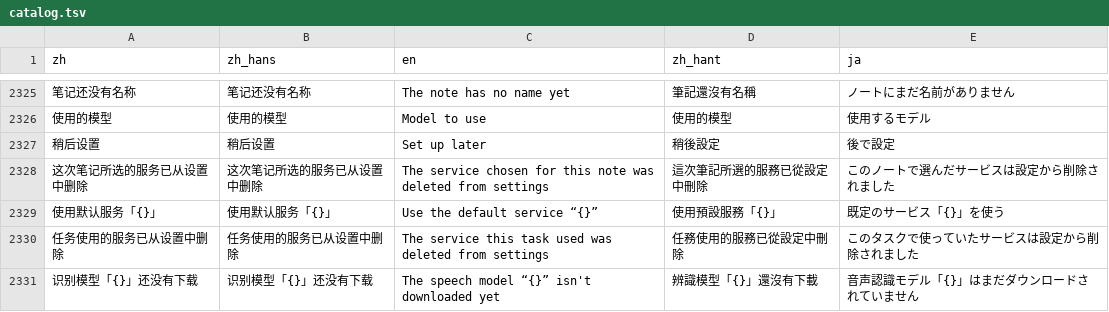
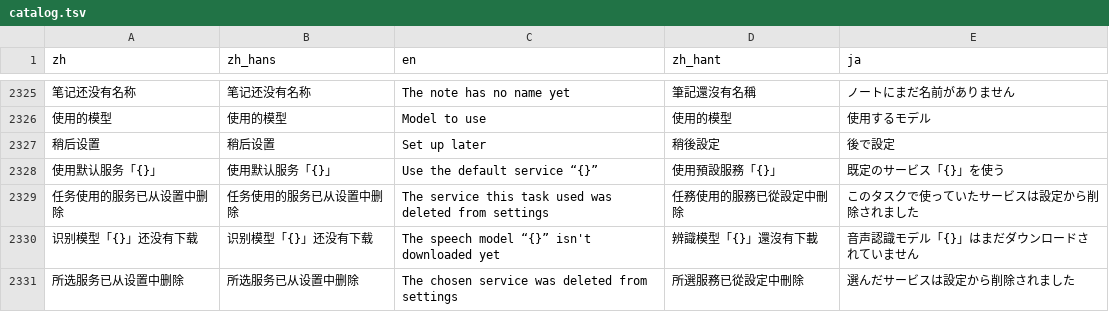
Before and after one commit to mizorewww/course2md, a TSV file: i18n/catalog.tsv, drawn as a sheet; only a part is shown, gaps mark what is left out; removed rows and columns are numbered as before the commit, all else as after; the diff names each change by its address in the sheet, - before the commit and + after, or states it on an @@ line.

```diff
--- a/i18n/catalog.tsv
+++ b/i18n/catalog.tsv
-row 2328: 这次笔记所选的服务已从设置中删除 | 这次笔记所选的服务已从设置中删除 | The service chosen for this note was deleted from settings | 這次筆記所選的服務已從設定中刪除 | このノートで選んだサービスは設定から削除されました
+row 2331: 所选服务已从设置中删除 | 所选服务已从设置中删除 | The chosen service was deleted from settings | 所選服務已從設定中刪除 | 選んだサービスは設定から削除されました
```
Also changed, not shown: 1 other file.
